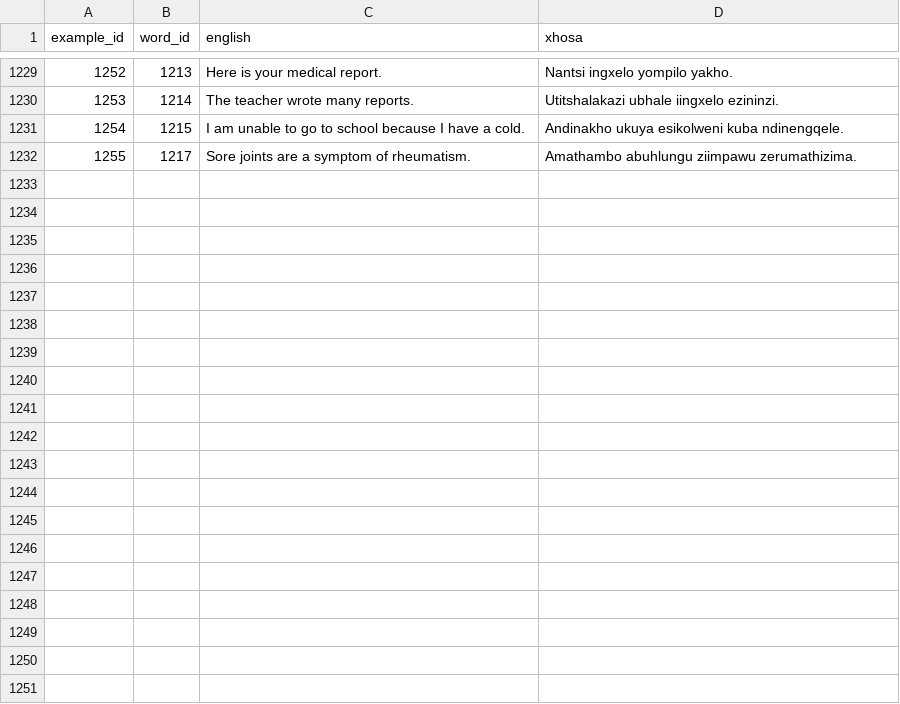
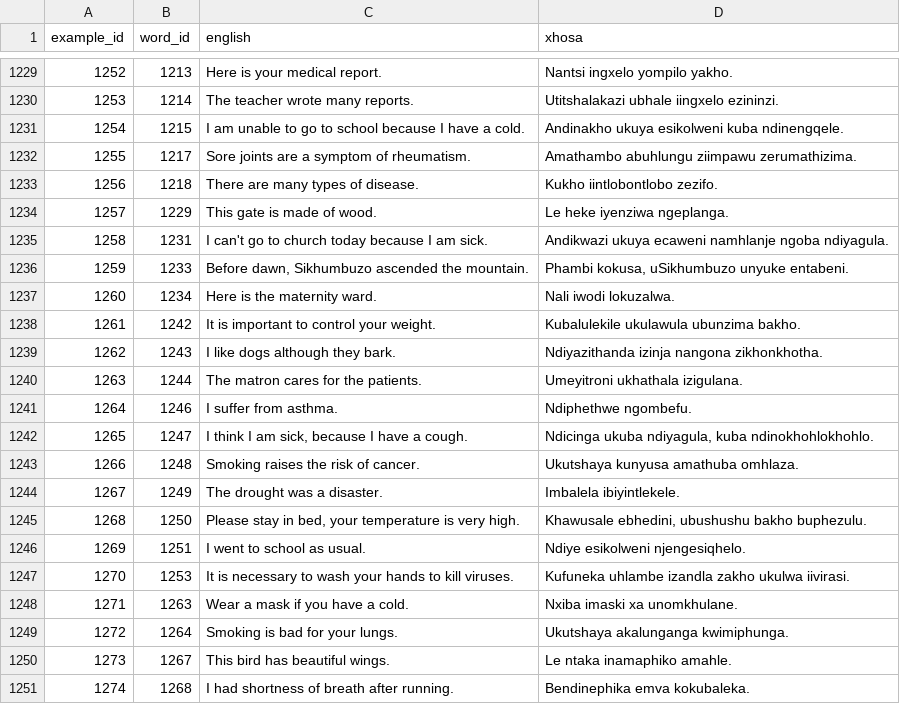
Before and after one commit to IsiXhosa-click/database, a CSV file: examples.csv, drawn as a sheet; only a part is shown, gaps mark what is left out; the diff covers the shown part only; the diff names each change by its address in the sheet, - before the commit and + after, or states it on an @@ line.

```diff
--- a/examples.csv
+++ b/examples.csv
+row 1233: 1256 | 1218 | There are many types of disease. | Kukho iintlobontlobo zezifo.
+row 1234: 1257 | 1229 | This gate is made of wood. | Le heke iyenziwa ngeplanga.
+row 1235: 1258 | 1231 | I can't go to church today because I am sick. | Andikwazi ukuya ecaweni namhlanje ngoba ndiyagula.
+row 1236: 1259 | 1233 | Before dawn, Sikhumbuzo ascended the mountain. | Phambi kokusa, uSikhumbuzo unyuke entabeni.
+row 1237: 1260 | 1234 | Here is the maternity ward. | Nali iwodi lokuzalwa.
+row 1238: 1261 | 1242 | It is important to control your weight. | Kubalulekile ukulawula ubunzima bakho.
+row 1239: 1262 | 1243 | I like dogs although they bark. | Ndiyazithanda izinja nangona zikhonkhotha.
+row 1240: 1263 | 1244 | The matron cares for the patients. | Umeyitroni ukhathala izigulana.
+row 1241: 1264 | 1246 | I suffer from asthma. | Ndiphethwe ngombefu.
+row 1242: 1265 | 1247 | I think I am sick, because I have a cough. | Ndicinga ukuba ndiyagula, kuba ndinokhohlokhohlo.
+row 1243: 1266 | 1248 | Smoking raises the risk of cancer. | Ukutshaya kunyusa amathuba omhlaza.
+row 1244: 1267 | 1249 | The drought was a disaster. | Imbalela ibiyintlekele.
+row 1245: 1268 | 1250 | Please stay in bed, your temperature is very high. | Khawusale ebhedini, ubushushu bakho buphezulu.
+row 1246: 1269 | 1251 | I went to school as usual. | Ndiye esikolweni njengesiqhelo.
+row 1247: 1270 | 1253 | It is necessary to wash your hands to kill viruses. | Kufuneka uhlambe izandla zakho ukulwa iivirasi.
+row 1248: 1271 | 1263 | Wear a mask if you have a cold. | Nxiba imaski xa unomkhulane.
+row 1249: 1272 | 1264 | Smoking is bad for your lungs. | Ukutshaya akalunganga kwimiphunga.
+row 1250: 1273 | 1267 | This bird has beautiful wings. | Le ntaka inamaphiko amahle.
+row 1251: 1274 | 1268 | I had shortness of breath after running. | Bendinephika emva kokubaleka.
```
Also changed, not shown: 23 added rows elsewhere in this file, linked_words.csv, user_attributions.csv, 1 other file.
